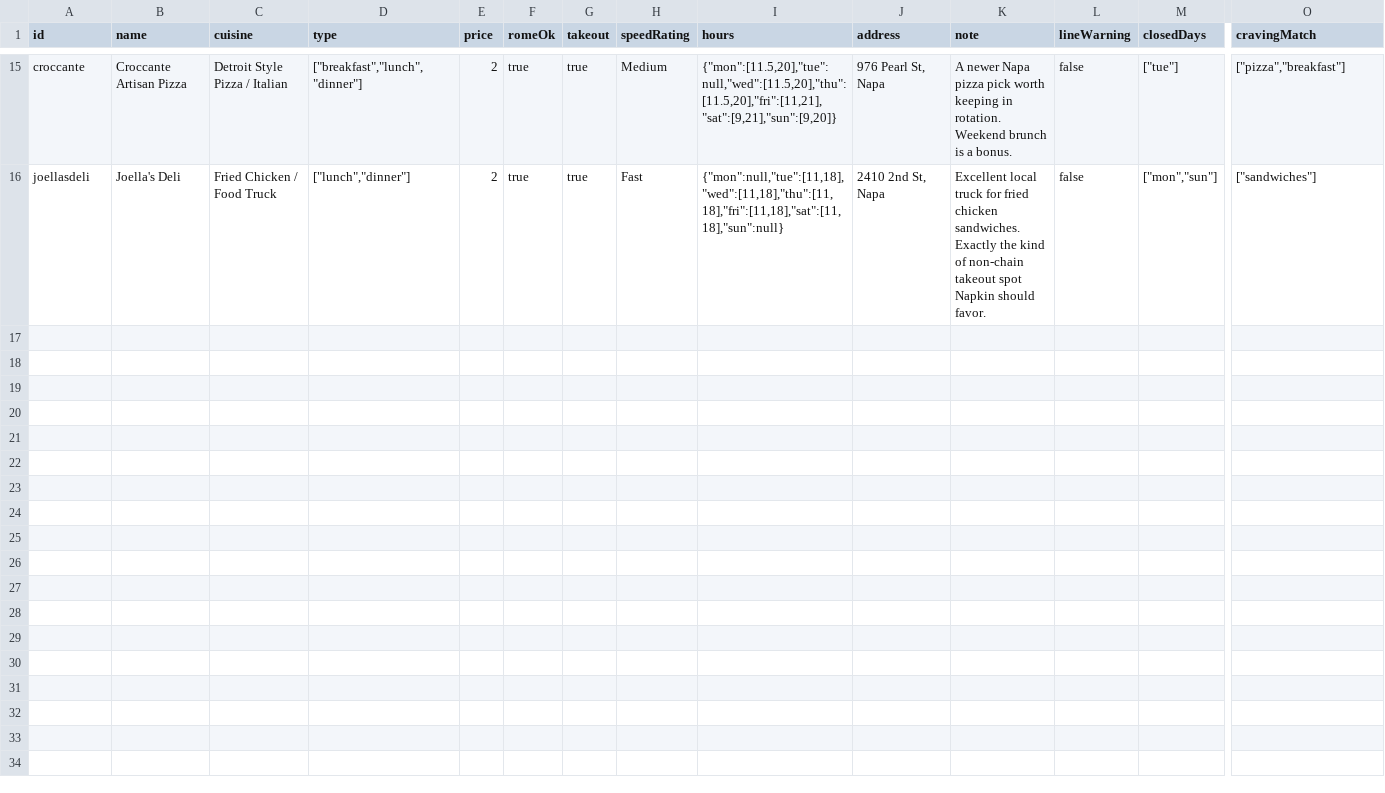
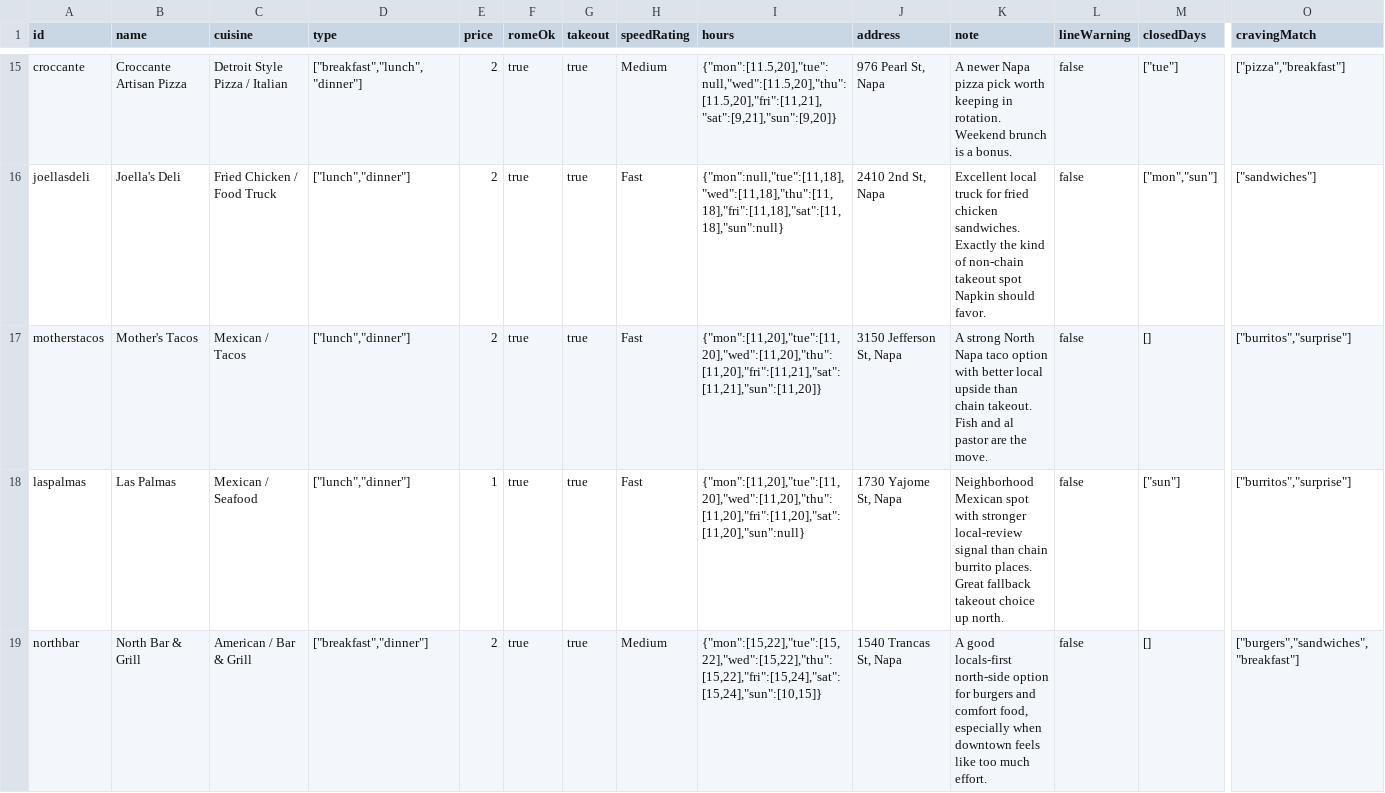
Before and after one commit to AshlarHouse/Napkin, a CSV file: data/restaurants-master.csv, drawn as a sheet; only a part is shown, gaps mark what is left out; rows hold the shown columns only; the diff names each change by its address in the sheet, - before the commit and + after, or states it on an @@ line.

Commit message:
Add North Napa neighborhood batch

```diff
--- a/data/restaurants-master.csv
+++ b/data/restaurants-master.csv
+row 17: motherstacos | Mother's Tacos | Mexican / Tacos | ["lunch","dinner"] | 2 | true | true | Fast | {"mon":[11,20],"tue":[11,20],"wed":[11,20],"thu":[11,20],"fri":[11,21],"sat":[11,21],"sun":[11,20]} | 3150 Jefferson St, Napa | A strong North Napa taco option with better local upside than chain takeout. Fish and al pastor are the move. | false | [] | ["burritos","surprise"]
+row 18: laspalmas | Las Palmas | Mexican / Seafood | ["lunch","dinner"] | 1 | true | true | Fast | {"mon":[11,20],"tue":[11,20],"wed":[11,20],"thu":[11,20],"fri":[11,20],"sat":[11,20],"sun":null} | 1730 Yajome St, Napa | Neighborhood Mexican spot with stronger local-review signal than chain burrito places. Great fallback takeout choice up north. | false | ["sun"] | ["burritos","surprise"]
+row 19: northbar | North Bar & Grill | American / Bar & Grill | ["breakfast","dinner"] | 2 | true | true | Medium | {"mon":[15,22],"tue":[15,22],"wed":[15,22],"thu":[15,22],"fri":[15,24],"sat":[15,24],"sun":[10,15]} | 1540 Trancas St, Napa | A good locals-first north-side option for burgers and comfort food, especially when downtown feels like too much effort. | false | [] | ["burgers","sandwiches","breakfast"]
```
Also changed, not shown: 1 other file.
